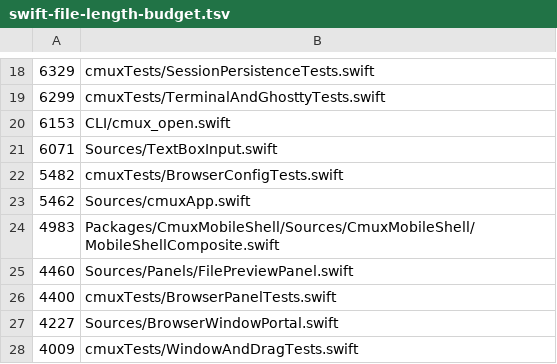
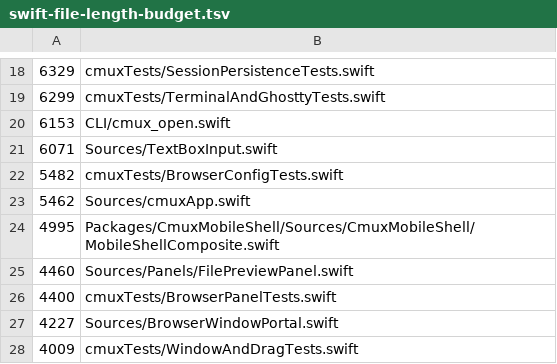
Before and after one commit to jsamuel1/cmux, a TSV file: .github/swift-file-length-budget.tsv, drawn as a sheet; only a part is shown, gaps mark what is left out.

```diff
--- a/.github/swift-file-length-budget.tsv
+++ b/.github/swift-file-length-budget.tsv
@@ -23,3 +23,3 @@
 5462	Sources/cmuxApp.swift
-4983	Packages/CmuxMobileShell/Sources/CmuxMobileShell/MobileShellComposite.swift
+4995	Packages/CmuxMobileShell/Sources/CmuxMobileShell/MobileShellComposite.swift
 4460	Sources/Panels/FilePreviewPanel.swift
```
Also changed, not shown: 1 other file.
